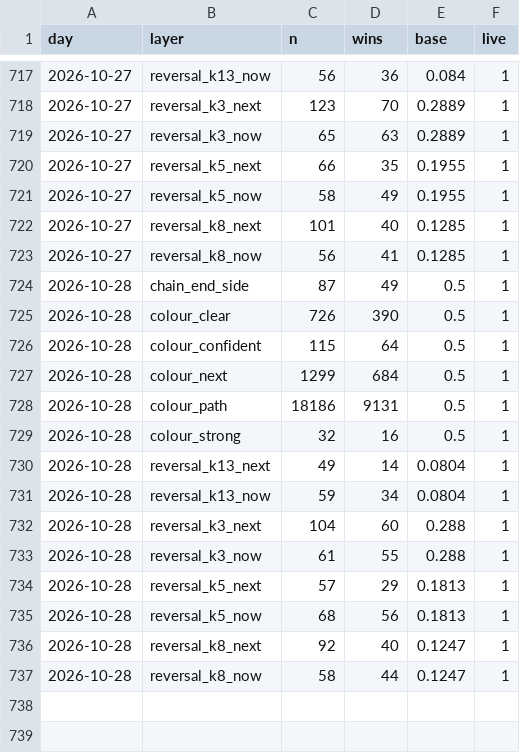
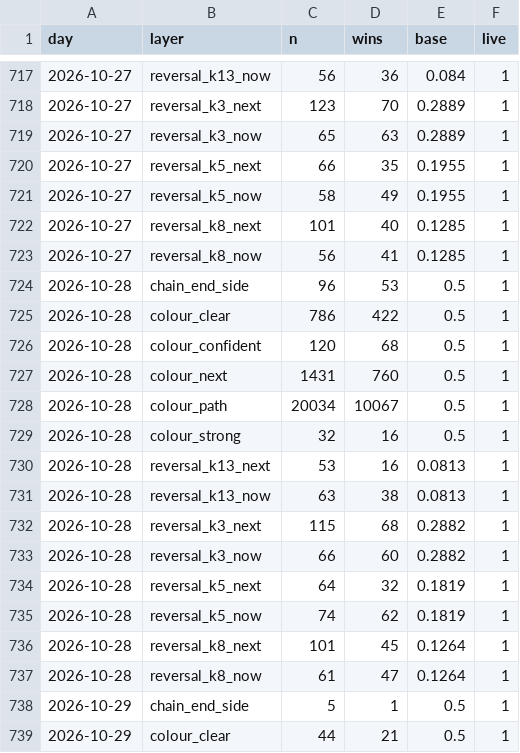
Before and after one commit to msmadanni88/trading-math-model, a CSV file: ledger/winrate.csv, drawn as a sheet; only a part is shown, gaps mark what is left out; the diff covers the shown part only.

```diff
--- a/ledger/winrate.csv
+++ b/ledger/winrate.csv
@@ -723,15 +723,17 @@ day,layer,n,wins,base,live
 2026-10-27,reversal_k8_now,56,41,0.1285,1
-2026-10-28,chain_end_side,87,49,0.5,1
-2026-10-28,colour_clear,726,390,0.5,1
-2026-10-28,colour_confident,115,64,0.5,1
-2026-10-28,colour_next,1299,684,0.5,1
-2026-10-28,colour_path,18186,9131,0.5,1
+2026-10-28,chain_end_side,96,53,0.5,1
+2026-10-28,colour_clear,786,422,0.5,1
+2026-10-28,colour_confident,120,68,0.5,1
+2026-10-28,colour_next,1431,760,0.5,1
+2026-10-28,colour_path,20034,10067,0.5,1
 2026-10-28,colour_strong,32,16,0.5,1
-2026-10-28,reversal_k13_next,49,14,0.0804,1
-2026-10-28,reversal_k13_now,59,34,0.0804,1
-2026-10-28,reversal_k3_next,104,60,0.288,1
-2026-10-28,reversal_k3_now,61,55,0.288,1
-2026-10-28,reversal_k5_next,57,29,0.1813,1
-2026-10-28,reversal_k5_now,68,56,0.1813,1
-2026-10-28,reversal_k8_next,92,40,0.1247,1
-2026-10-28,reversal_k8_now,58,44,0.1247,1
+2026-10-28,reversal_k13_next,53,16,0.0813,1
+2026-10-28,reversal_k13_now,63,38,0.0813,1
+2026-10-28,reversal_k3_next,115,68,0.2882,1
+2026-10-28,reversal_k3_now,66,60,0.2882,1
+2026-10-28,reversal_k5_next,64,32,0.1819,1
+2026-10-28,reversal_k5_now,74,62,0.1819,1
+2026-10-28,reversal_k8_next,101,45,0.1264,1
+2026-10-28,reversal_k8_now,61,47,0.1264,1
+2026-10-29,chain_end_side,5,1,0.5,1
+2026-10-29,colour_clear,44,21,0.5,1
```
Also changed, not shown: 10 added rows elsewhere in this file, calls/2026-10-28.csv, 14 other files.
